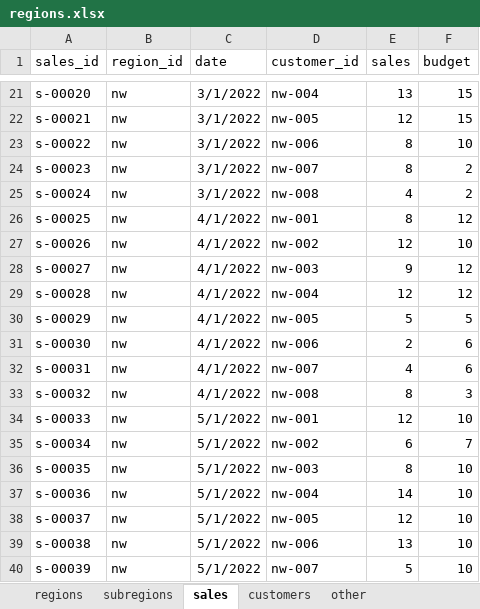
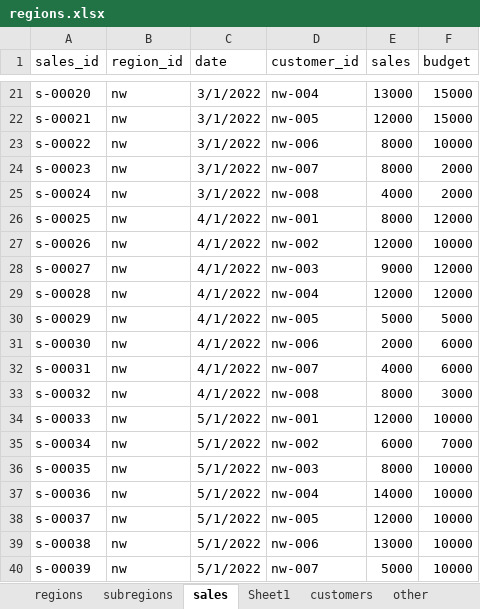
Before and after one commit to pawelkulakowski/powerbi_portfolio_project_five, an Excel workbook: regions.xlsx, sheet sales, drawn as a sheet; only a part is shown, gaps mark what is left out; values as stored, in another font and other column widths than the file's, no borders; the diff covers the shown part only; the diff names each change by its address in the sheet, - before the commit and + after, or states it on an @@ line.

```diff
--- a/regions.xlsx (sheet sales)
+++ b/regions.xlsx (sheet sales)
+sheet tab: Sheet1
-E21 (sales): 13
+E21 (sales): 13000
-F21:F22 (budget): 15
+F21:F22 (budget): 15000
-E22 (sales): 12
+E22 (sales): 12000
-E23:E24 (sales): 8
+E23:E24 (sales): 8000
-F23 (budget): 10
+F23 (budget): 10000
-F24:F25 (budget): 2
+F24:F25 (budget): 2000
-E25 (sales): 4
+E25 (sales): 4000
-E26 (sales): 8
+E26 (sales): 8000
-F26 (budget): 12
+F26 (budget): 12000
-E27 (sales): 12
+E27 (sales): 12000
-F27 (budget): 10
+F27 (budget): 10000
-E28 (sales): 9
+E28 (sales): 9000
-F28:F29 (budget): 12
+F28:F29 (budget): 12000
-E29 (sales): 12
+E29 (sales): 12000
-E30 (sales): 5
+E30 (sales): 5000
-F30 (budget): 5
+F30 (budget): 5000
-E31 (sales): 2
+E31 (sales): 2000
-F31:F32 (budget): 6
+F31:F32 (budget): 6000
-E32 (sales): 4
+E32 (sales): 4000
-E33 (sales): 8
+E33 (sales): 8000
-F33 (budget): 3
+F33 (budget): 3000
-E34 (sales): 12
+E34 (sales): 12000
-F34 (budget): 10
+F34 (budget): 10000
-E35 (sales): 6
+E35 (sales): 6000
-F35 (budget): 7
+F35 (budget): 7000
-E36 (sales): 8
+E36 (sales): 8000
-F36:F40 (budget): 10
+F36:F40 (budget): 10000
-E37 (sales): 14
+E37 (sales): 14000
-E38 (sales): 12
+E38 (sales): 12000
-E39 (sales): 13
+E39 (sales): 13000
-E40 (sales): 5
+E40 (sales): 5000
```
Also changed, not shown: 216 added rows and 88 edited cells elsewhere in this sheet, sheet customers, sheet regions, sheet subregions, 5 other files.
